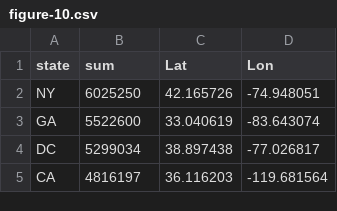
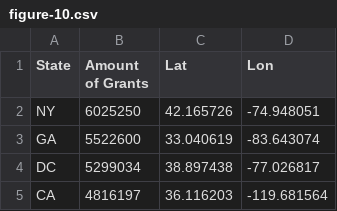
Before and after one commit to fsorodrigues/fdn-grants, a CSV file: dist/data/figure-10.csv, drawn as a sheet; only a part is shown.

Commit message:
fix header

```diff
--- a/dist/data/figure-10.csv
+++ b/dist/data/figure-10.csv
@@ -1,2 +1,2 @@
-state,sum,Lat,Lon
+State,Amount of Grants,Lat,Lon
 NY,6025250,42.165726,-74.948051
```
